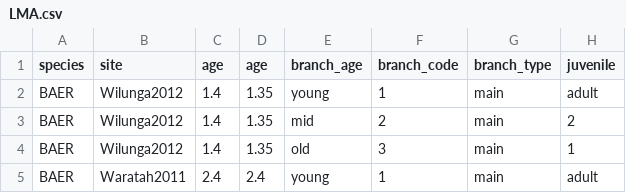
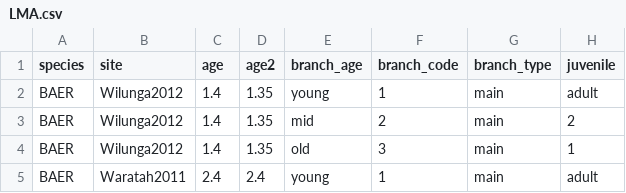
Before and after one commit to dfalster/Reproductive_Allocation_Kuringgai, a CSV file: data/LMA.csv, drawn as a sheet; only a part is shown; the diff names each change by its address in the sheet, - before the commit and + after, or states it on an @@ line.

Commit message:
edits to data files

```diff
--- a/data/LMA.csv
+++ b/data/LMA.csv
-D1: age
+D1: age2
```
Also changed, not shown: data/harvest.csv.
